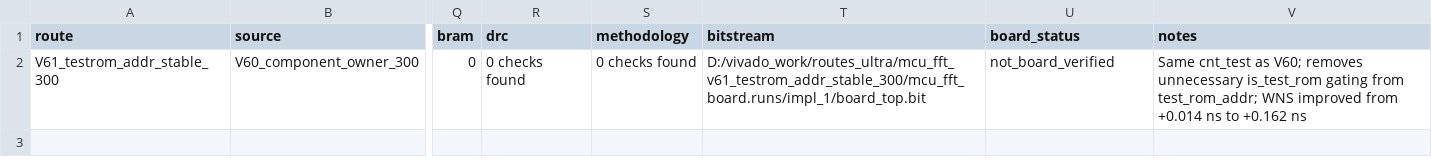
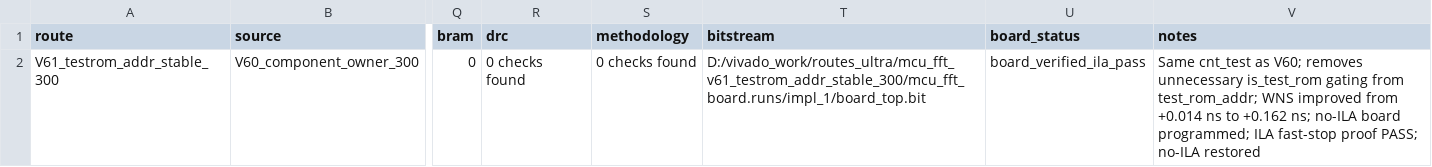
Before and after one commit to trivial0930/MCU, a CSV file: routes_ultra/V61_testrom_addr_stable_300/mcu_fft_v61_testrom_addr_stable_300/results/v61_summary.csv, drawn as a sheet; only a part is shown, gaps mark what is left out; the diff names each change by its address in the sheet, - before the commit and + after, or states it on an @@ line.

Commit message:
Add V61 board validation evidence

```diff
--- a/routes_ultra/V61_testrom_addr_stable_300/mcu_fft_v61_testrom_addr_stable_300/results/v61_summary.csv
+++ b/routes_ultra/V61_testrom_addr_stable_300/mcu_fft_v61_testrom_addr_stable_300/results/v61_summary.csv
-U2 (board_status): not_board_verified
+U2 (board_status): board_verified_ila_pass
-V2 (notes): …to +0.162 ns
+V2 (notes): …to +0.162 ns; no-ILA board programmed; ILA fast-stop proof PASS; no-ILA restored
```
Also changed, not shown: routes_ultra/results/ultra_summary.csv, 33 other files.
